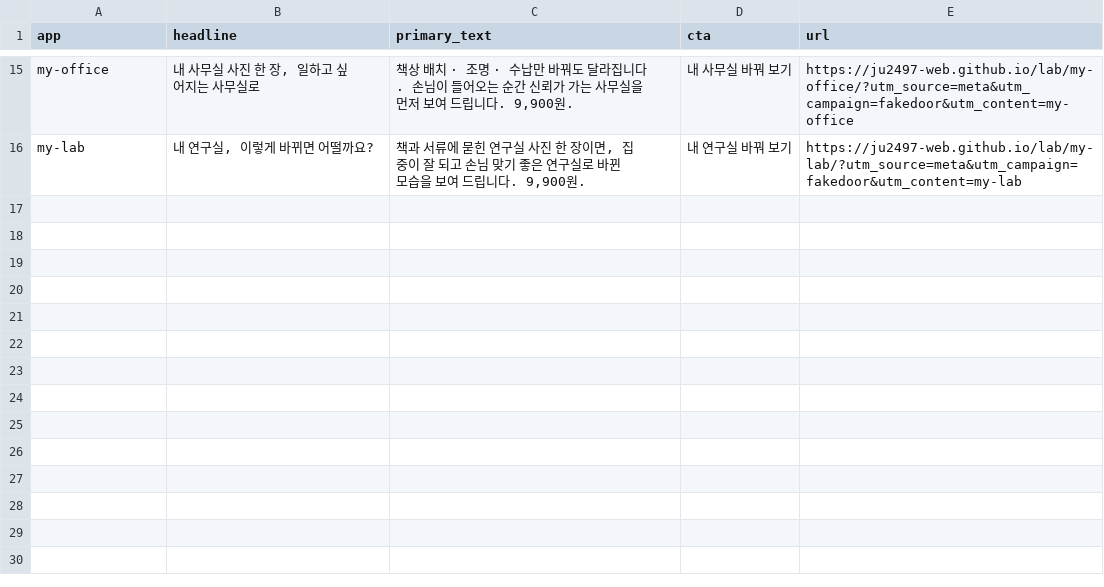
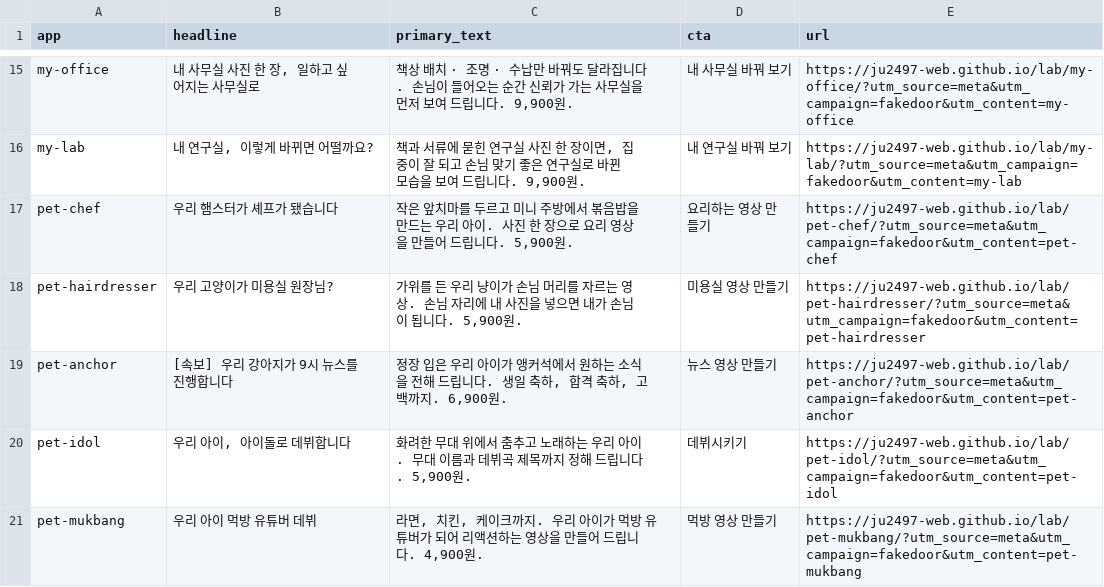
Before and after one commit to ju2497-web/ju2497-web.github.io, a CSV file: lab/ads.csv, drawn as a sheet; only a part is shown, gaps mark what is left out; the diff names each change by its address in the sheet, - before the commit and + after, or states it on an @@ line.

```diff
--- a/lab/ads.csv
+++ b/lab/ads.csv
+row 17: pet-chef | 우리 햄스터가 셰프가 됐습니다 | 작은 앞치마를 두르고 미니 주방에서 볶음밥을 만드는 우리 아이. 사진 한 장으로 요리 영상을 만들어 드립니다. 5,900원. | 요리하는 영상 만들기 | https://ju2497-web.github.io/lab/pet-chef/?utm_source=meta&utm_campaign=fakedoor&utm_content=pet-chef
+row 18: pet-hairdresser | 우리 고양이가 미용실 원장님? | 가위를 든 우리 냥이가 손님 머리를 자르는 영상. 손님 자리에 내 사진을 넣으면 내가 손님이 됩니다. 5,900원. | 미용실 영상 만들기 | https://ju2497-web.github.io/lab/pet-hairdresser/?utm_source=meta&utm_campaign=fakedoor&utm_content=pet-hairdresser
+row 19: pet-anchor | [속보] 우리 강아지가 9시 뉴스를 진행합니다 | 정장 입은 우리 아이가 앵커석에서 원하는 소식을 전해 드립니다. 생일 축하, 합격 축하, 고백까지. 6,900원. | 뉴스 영상 만들기 | https://ju2497-web.github.io/lab/pet-anchor/?utm_source=meta&utm_campaign=fakedoor&utm_content=pet-anchor
+row 20: pet-idol | 우리 아이, 아이돌로 데뷔합니다 | 화려한 무대 위에서 춤추고 노래하는 우리 아이. 무대 이름과 데뷔곡 제목까지 정해 드립니다. 5,900원. | 데뷔시키기 | https://ju2497-web.github.io/lab/pet-idol/?utm_source=meta&utm_campaign=fakedoor&utm_content=pet-idol
+row 21: pet-mukbang | 우리 아이 먹방 유튜버 데뷔 | 라면, 치킨, 케이크까지. 우리 아이가 먹방 유튜버가 되어 리액션하는 영상을 만들어 드립니다. 4,900원. | 먹방 영상 만들기 | https://ju2497-web.github.io/lab/pet-mukbang/?utm_source=meta&utm_campaign=fakedoor&utm_content=pet-mukbang
```
Also changed, not shown: 8 other files.
